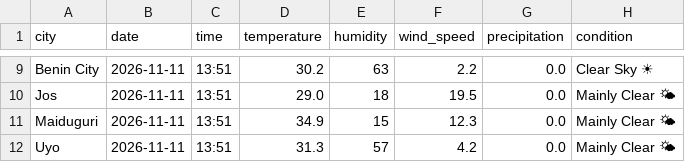
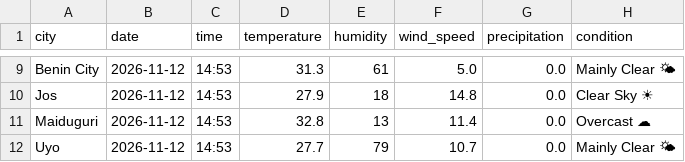
Before and after one commit to EddyEtesin/nigerian-weather-dashboard, a CSV file: weather_current.csv, drawn as a sheet; only a part is shown, gaps mark what is left out; the diff covers the shown part only; the diff names each change by its address in the sheet, - before the commit and + after, or states it on an @@ line.

```diff
--- a/weather_current.csv
+++ b/weather_current.csv
-B9:B12 (date): 2026-11-11
+B9:B12 (date): 2026-11-12
-C9:C12 (time): 13:51
+C9:C12 (time): 14:53
-D9 (temperature): 30.2
+D9 (temperature): 31.3
-E9 (humidity): 63
+E9 (humidity): 61
-F9 (wind_speed): 2.2
+F9 (wind_speed): 5.0
-H9 (condition): Clear Sky ☀
+H9 (condition): Mainly Clear 🌤
-D10 (temperature): 29.0
+D10 (temperature): 27.9
-F10 (wind_speed): 19.5
+F10 (wind_speed): 14.8
-H10 (condition): Mainly Clear 🌤
+H10 (condition): Clear Sky ☀
-D11 (temperature): 34.9
+D11 (temperature): 32.8
-E11 (humidity): 15
+E11 (humidity): 13
-F11 (wind_speed): 12.3
+F11 (wind_speed): 11.4
-H11 (condition): Mainly Clear 🌤
+H11 (condition): Overcast ☁
-D12 (temperature): 31.3
+D12 (temperature): 27.7
-E12 (humidity): 57
+E12 (humidity): 79
-F12 (wind_speed): 4.2
+F12 (wind_speed): 10.7
```
Also changed, not shown: 43 edited cells elsewhere in this file, weather_forecast.csv.
